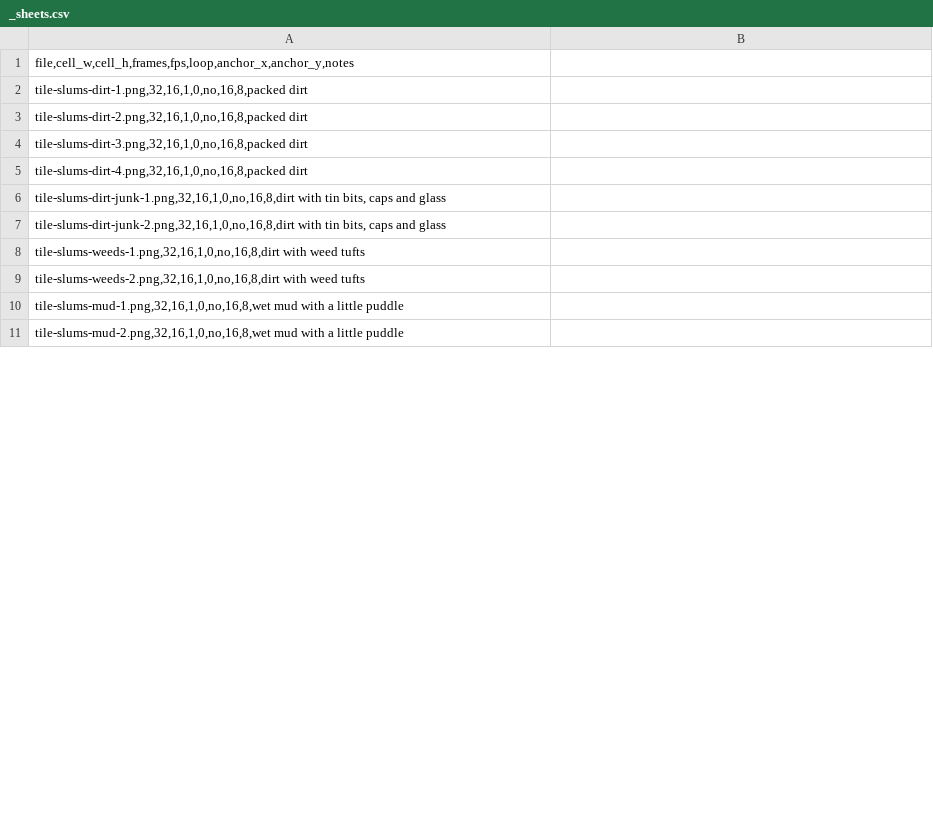
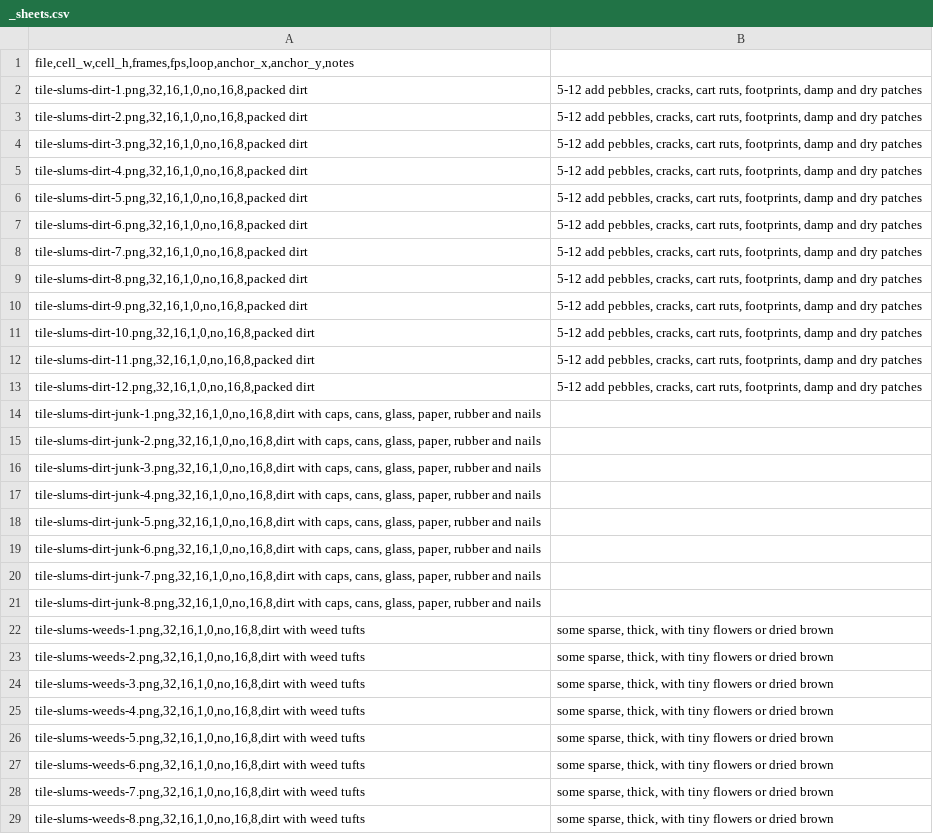
Before and after one commit to tw1go/twigo-bot, a CSV file: packages/game/public/assets/tiles/slums/_sheets.csv, drawn as a sheet; only a part is shown; the diff covers the shown part only.

```diff
--- a/packages/game/public/assets/tiles/slums/_sheets.csv
+++ b/packages/game/public/assets/tiles/slums/_sheets.csv
@@ -1,11 +1,29 @@
 file,cell_w,cell_h,frames,fps,loop,anchor_x,anchor_y,notes
-tile-slums-dirt-1.png,32,16,1,0,no,16,8,packed dirt
-tile-slums-dirt-2.png,32,16,1,0,no,16,8,packed dirt
-tile-slums-dirt-3.png,32,16,1,0,no,16,8,packed dirt
-tile-slums-dirt-4.png,32,16,1,0,no,16,8,packed dirt
-tile-slums-dirt-junk-1.png,32,16,1,0,no,16,8,dirt with tin bits, caps and glass
-tile-slums-dirt-junk-2.png,32,16,1,0,no,16,8,dirt with tin bits, caps and glass
-tile-slums-weeds-1.png,32,16,1,0,no,16,8,dirt with weed tufts
-tile-slums-weeds-2.png,32,16,1,0,no,16,8,dirt with weed tufts
-tile-slums-mud-1.png,32,16,1,0,no,16,8,wet mud with a little puddle
-tile-slums-mud-2.png,32,16,1,0,no,16,8,wet mud with a little puddle
+tile-slums-dirt-1.png,32,16,1,0,no,16,8,packed dirt; 5-12 add pebbles, cracks, cart ruts, footprints, damp and dry patches
+tile-slums-dirt-2.png,32,16,1,0,no,16,8,packed dirt; 5-12 add pebbles, cracks, cart ruts, footprints, damp and dry patches
+tile-slums-dirt-3.png,32,16,1,0,no,16,8,packed dirt; 5-12 add pebbles, cracks, cart ruts, footprints, damp and dry patches
+tile-slums-dirt-4.png,32,16,1,0,no,16,8,packed dirt; 5-12 add pebbles, cracks, cart ruts, footprints, damp and dry patches
+tile-slums-dirt-5.png,32,16,1,0,no,16,8,packed dirt; 5-12 add pebbles, cracks, cart ruts, footprints, damp and dry patches
+tile-slums-dirt-6.png,32,16,1,0,no,16,8,packed dirt; 5-12 add pebbles, cracks, cart ruts, footprints, damp and dry patches
+tile-slums-dirt-7.png,32,16,1,0,no,16,8,packed dirt; 5-12 add pebbles, cracks, cart ruts, footprints, damp and dry patches
+tile-slums-dirt-8.png,32,16,1,0,no,16,8,packed dirt; 5-12 add pebbles, cracks, cart ruts, footprints, damp and dry patches
+tile-slums-dirt-9.png,32,16,1,0,no,16,8,packed dirt; 5-12 add pebbles, cracks, cart ruts, footprints, damp and dry patches
+tile-slums-dirt-10.png,32,16,1,0,no,16,8,packed dirt; 5-12 add pebbles, cracks, cart ruts, footprints, damp and dry patches
+tile-slums-dirt-11.png,32,16,1,0,no,16,8,packed dirt; 5-12 add pebbles, cracks, cart ruts, footprints, damp and dry patches
+tile-slums-dirt-12.png,32,16,1,0,no,16,8,packed dirt; 5-12 add pebbles, cracks, cart ruts, footprints, damp and dry patches
+tile-slums-dirt-junk-1.png,32,16,1,0,no,16,8,dirt with caps, cans, glass, paper, rubber and nails
+tile-slums-dirt-junk-2.png,32,16,1,0,no,16,8,dirt with caps, cans, glass, paper, rubber and nails
+tile-slums-dirt-junk-3.png,32,16,1,0,no,16,8,dirt with caps, cans, glass, paper, rubber and nails
+tile-slums-dirt-junk-4.png,32,16,1,0,no,16,8,dirt with caps, cans, glass, paper, rubber and nails
+tile-slums-dirt-junk-5.png,32,16,1,0,no,16,8,dirt with caps, cans, glass, paper, rubber and nails
+tile-slums-dirt-junk-6.png,32,16,1,0,no,16,8,dirt with caps, cans, glass, paper, rubber and nails
+tile-slums-dirt-junk-7.png,32,16,1,0,no,16,8,dirt with caps, cans, glass, paper, rubber and nails
+tile-slums-dirt-junk-8.png,32,16,1,0,no,16,8,dirt with caps, cans, glass, paper, rubber and nails
+tile-slums-weeds-1.png,32,16,1,0,no,16,8,dirt with weed tufts; some sparse, thick, with tiny flowers or dried brown
+tile-slums-weeds-2.png,32,16,1,0,no,16,8,dirt with weed tufts; some sparse, thick, with tiny flowers or dried brown
+tile-slums-weeds-3.png,32,16,1,0,no,16,8,dirt with weed tufts; some sparse, thick, with tiny flowers or dried brown
+tile-slums-weeds-4.png,32,16,1,0,no,16,8,dirt with weed tufts; some sparse, thick, with tiny flowers or dried brown
+tile-slums-weeds-5.png,32,16,1,0,no,16,8,dirt with weed tufts; some sparse, thick, with tiny flowers or dried brown
+tile-slums-weeds-6.png,32,16,1,0,no,16,8,dirt with weed tufts; some sparse, thick, with tiny flowers or dried brown
+tile-slums-weeds-7.png,32,16,1,0,no,16,8,dirt with weed tufts; some sparse, thick, with tiny flowers or dried brown
+tile-slums-weeds-8.png,32,16,1,0,no,16,8,dirt with weed tufts; some sparse, thick, with tiny flowers or dried brown
```
Also changed, not shown: 24 added rows, 2 removed rows and 6 edited cells elsewhere in this file, 44 other files.
